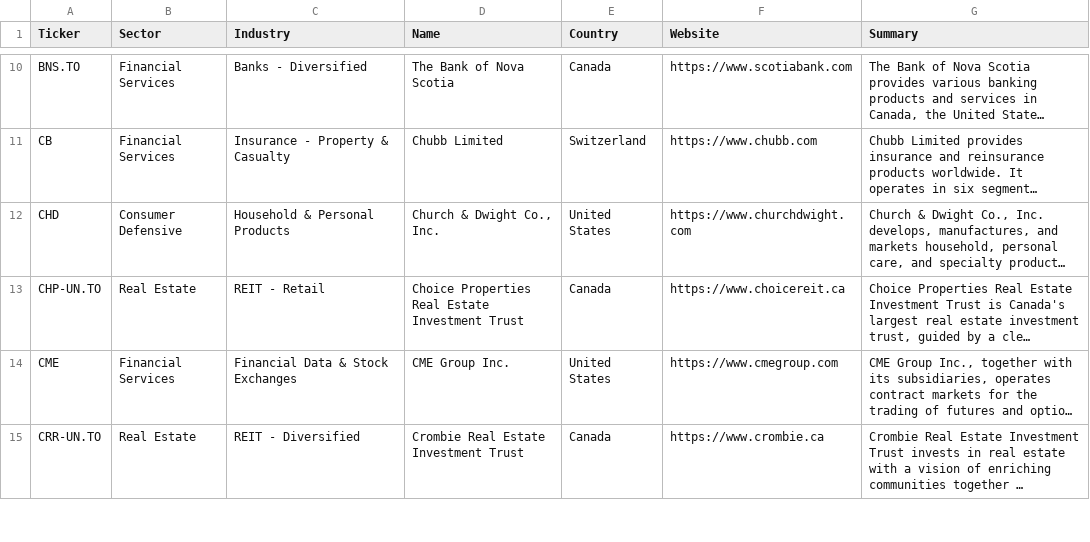
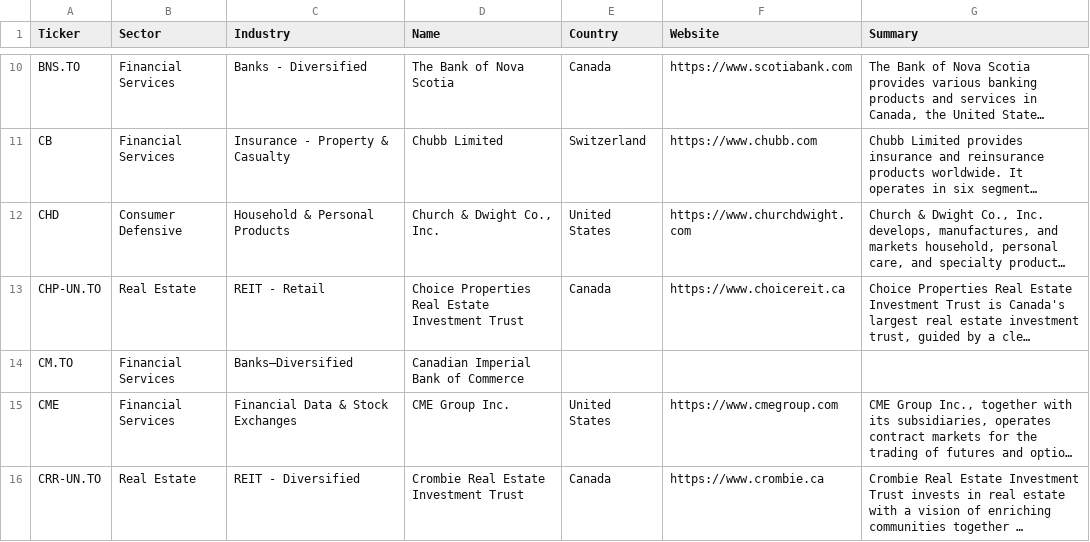
Before and after one commit to becharamezannar-eng/breakout-scanner, a CSV file: reports/esg/sectors.csv, drawn as a sheet; only a part is shown, gaps mark what is left out; long unchanged cells end in …; the diff covers the shown part only; the diff names each change by its address in the sheet, - before the commit and + after, or states it on an @@ line.

```diff
--- a/reports/esg/sectors.csv
+++ b/reports/esg/sectors.csv
+row 14: CM.TO | Financial Services | Banks—Diversified | Canadian Imperial Bank of Commerce
```
Also changed, not shown: 9 added rows elsewhere in this file, reports/esg/radar.csv, reports/radar.csv, 10 other files.
